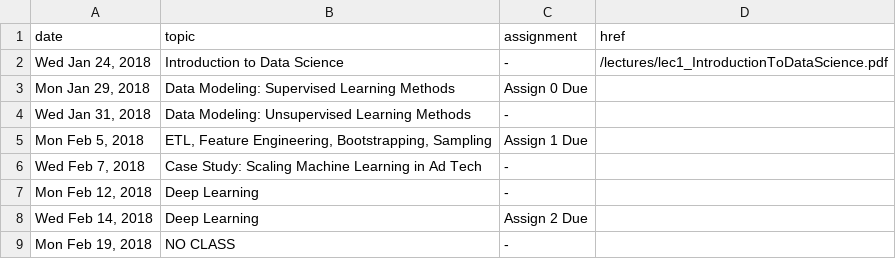
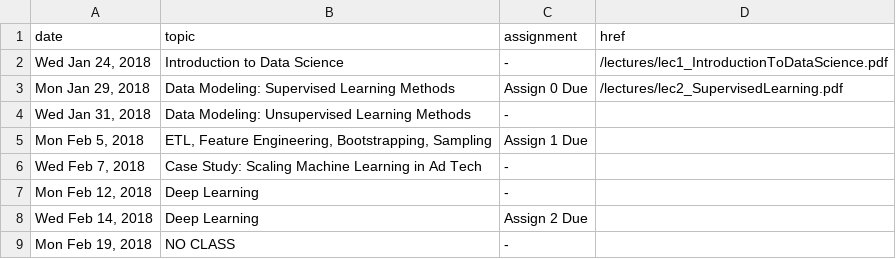
Before and after one commit to cs5304/ds-in-the-wild, a CSV file: syllabus.csv, drawn as a sheet; only a part is shown.

Commit message:
Lecture 2

```diff
--- a/syllabus.csv
+++ b/syllabus.csv
@@ -2,3 +2,3 @@ date,topic,assignment,href
 "Wed Jan 24, 2018","Introduction to Data Science","-","/lectures/lec1_IntroductionToDataScience.pdf"
-"Mon Jan 29, 2018","Data Modeling: Supervised Learning Methods","Assign 0 Due",""
+"Mon Jan 29, 2018","Data Modeling: Supervised Learning Methods","Assign 0 Due","/lectures/lec2_SupervisedLearning.pdf"
 "Wed Jan 31, 2018","Data Modeling: Unsupervised Learning Methods","-",""
```
Also changed, not shown: 1 other file.
